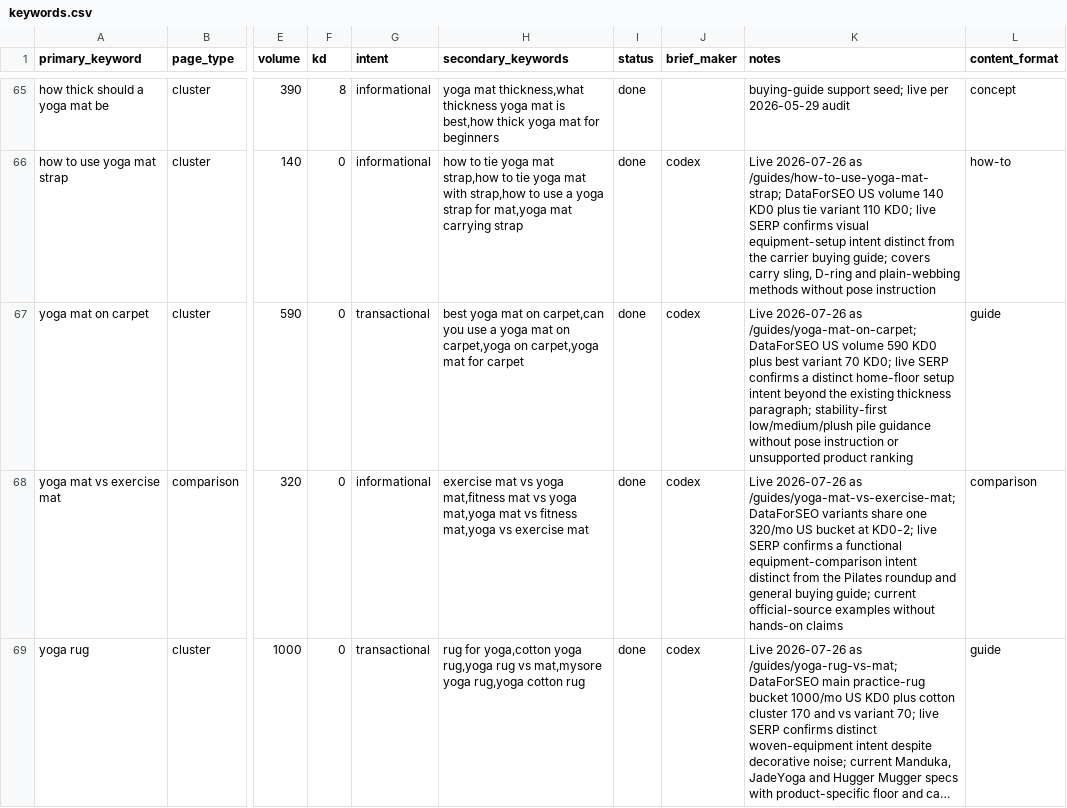
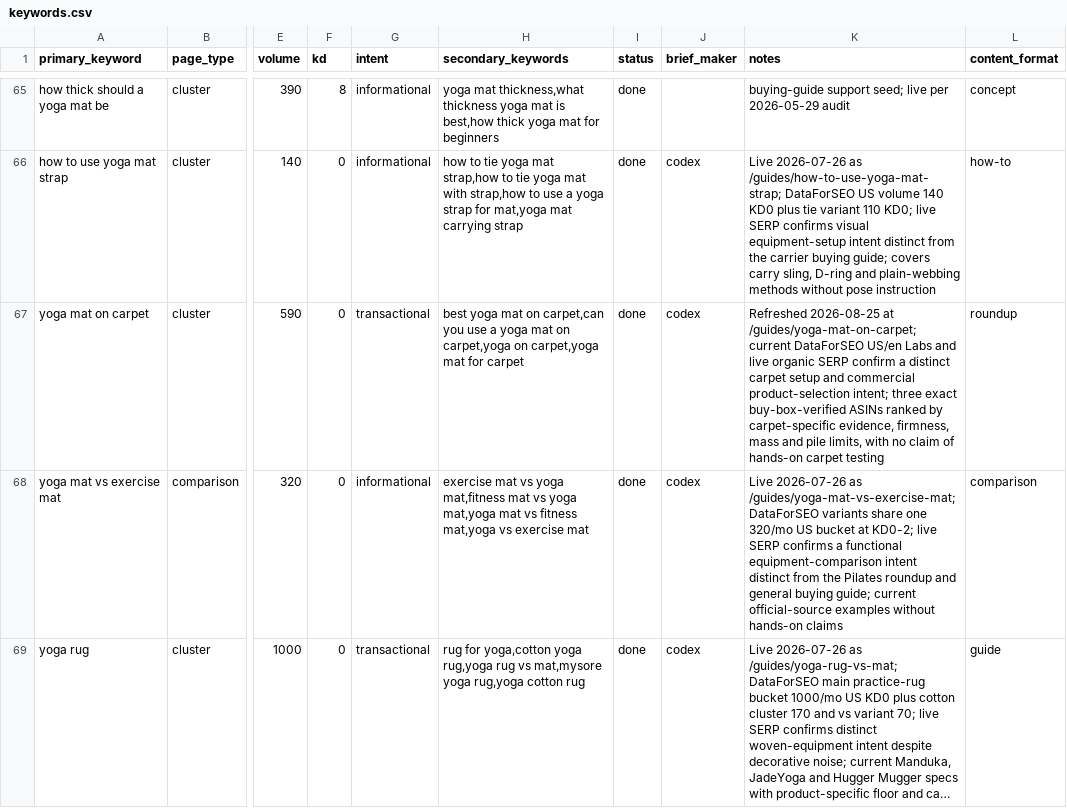
Before and after one commit to MarvinNL046/theyogasensei, a CSV file: keywords.csv, drawn as a sheet; only a part is shown, gaps mark what is left out; long unchanged cells end in …; the diff names each change by its address in the sheet, - before the commit and + after, or states it on an @@ line.

Commit message:
Turn carpet guide into a commercial roundup

```diff
--- a/keywords.csv
+++ b/keywords.csv
-K67 (notes): Live 2026-07-26 as /guides/yoga-mat-on-carpet; DataForSEO US volume 590 KD0 plus best variant 70 KD0; live SERP confirms a distinct home-floor setup intent beyond the existing thickness paragraph; stability-first low/medium/plush pile guidance without pose instruction or unsupported product ranking
+K67 (notes): Refreshed 2026-08-25 at /guides/yoga-mat-on-carpet; current DataForSEO US/en Labs and live organic SERP confirm a distinct carpet setup and commercial product-selection intent; three exact buy-box-verified ASINs ranked by carpet-specific evidence, firmness, mass and pile limits, with no claim of hands-on carpet testing
-L67 (content_format): guide
+L67 (content_format): roundup
```
Also changed, not shown: 8 other files.
